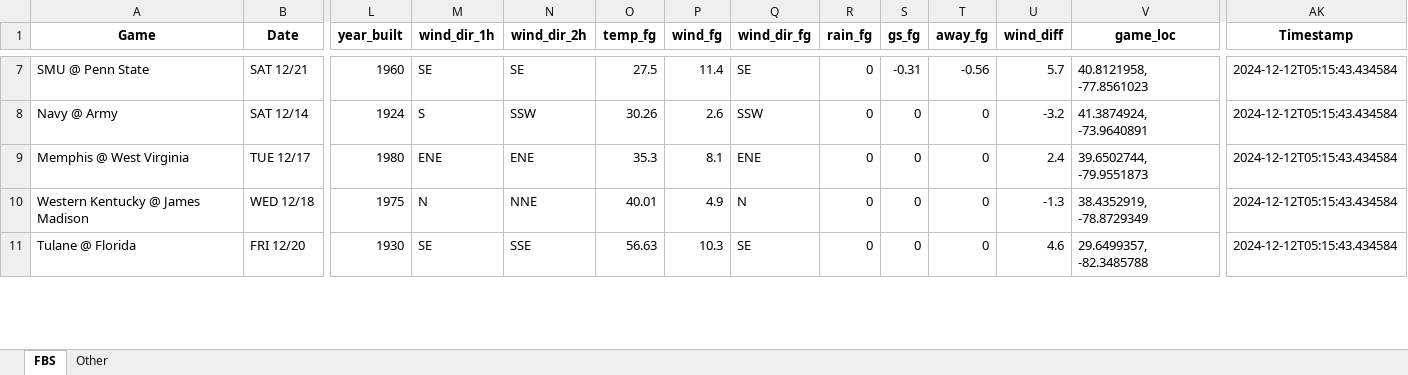
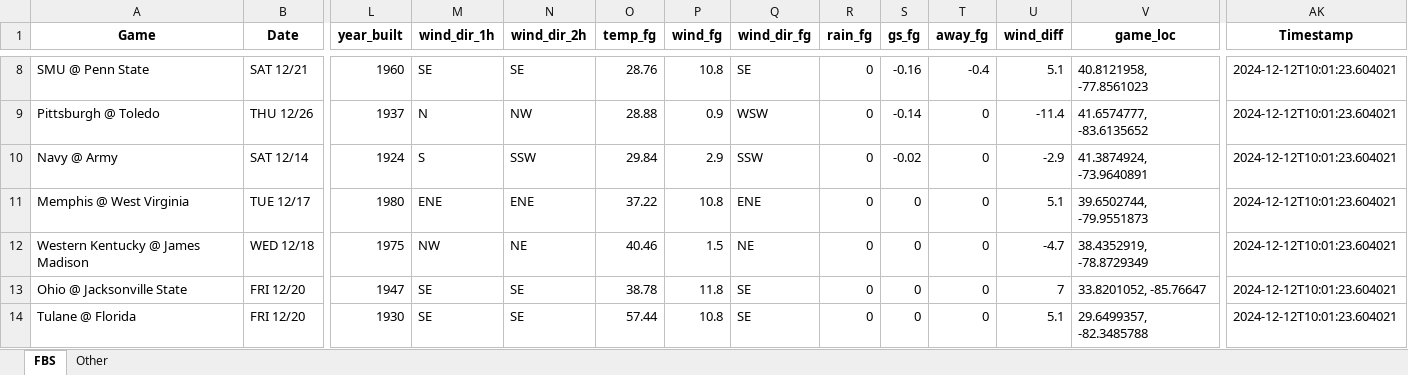
Before and after one commit to mslade50/football_weather, an Excel workbook: cfb_weather.xlsx, sheet FBS, drawn as a sheet; only a part is shown, gaps mark what is left out; values as stored, in another font and other column widths than the file's, no borders; addresses are those after the commit; rows hold the shown columns only; the diff covers the shown part only; the diff names each change by its address in the sheet, - before the commit and + after, or states it on an @@ line.

Commit message:
Update cfb_weather.xlsx with Timestamp 2024-12-12T10:01:23.604021

```diff
--- a/cfb_weather.xlsx (sheet FBS)
+++ b/cfb_weather.xlsx (sheet FBS)
-O8 (temp_fg): 27.5
+O8 (temp_fg): 28.76
-P8 (wind_fg): 11.4
+P8 (wind_fg): 10.8
-S8 (gs_fg): -0.31
+S8 (gs_fg): -0.16
-T8 (away_fg): -0.56
+T8 (away_fg): -0.4
-U8 (wind_diff): 5.7
+U8 (wind_diff): 5.1
-AK8 (Timestamp): 2024-12-12T05:15:43.434584
+AK8 (Timestamp): 2024-12-12T10:01:23.604021
+row 9: Pittsburgh @ Toledo | THU 12/26 | 1937 | N | NW | 28.88 | 0.9 | WSW | 0 | -0.14 | 0 | -11.4 | 41.6574777, -83.6135652 | 2024-12-12T10:01:23.604021
-O10 (temp_fg): 30.26
+O10 (temp_fg): 29.84
-P10 (wind_fg): 2.6
+P10 (wind_fg): 2.9
-S10 (gs_fg): 0
+S10 (gs_fg): -0.02
-U10 (wind_diff): -3.2
+U10 (wind_diff): -2.9
-AK10:AK12 (Timestamp): 2024-12-12T05:15:43.434584
+AK10:AK12 (Timestamp): 2024-12-12T10:01:23.604021
-O11 (temp_fg): 35.3
+O11 (temp_fg): 37.22
-P11 (wind_fg): 8.1
+P11 (wind_fg): 10.8
-U11 (wind_diff): 2.4
+U11 (wind_diff): 5.1
-M12 (wind_dir_1h): N
+M12 (wind_dir_1h): NW
-N12 (wind_dir_2h): NNE
+N12 (wind_dir_2h): NE
-O12 (temp_fg): 40.01
+O12 (temp_fg): 40.46
-P12 (wind_fg): 4.9
+P12 (wind_fg): 1.5
-Q12 (wind_dir_fg): N
+Q12 (wind_dir_fg): NE
-U12 (wind_diff): -1.3
+U12 (wind_diff): -4.7
+row 13: Ohio @ Jacksonville State | FRI 12/20 | 1947 | SE | SE | 38.78 | 11.8 | SE | 0 | 0 | 0 | 7 | 33.8201052, -85.76647 | 2024-12-12T10:01:23.604021
-N14 (wind_dir_2h): SSE
+N14 (wind_dir_2h): SE
-O14 (temp_fg): 56.63
+O14 (temp_fg): 57.44
-P14 (wind_fg): 10.3
+P14 (wind_fg): 10.8
-U14 (wind_diff): 4.6
+U14 (wind_diff): 5.1
-AK14 (Timestamp): 2024-12-12T05:15:43.434584
+AK14 (Timestamp): 2024-12-12T10:01:23.604021
```
Also changed, not shown: 4 added rows, 6 removed rows and 72 edited cells elsewhere in this sheet, sheet Other.
